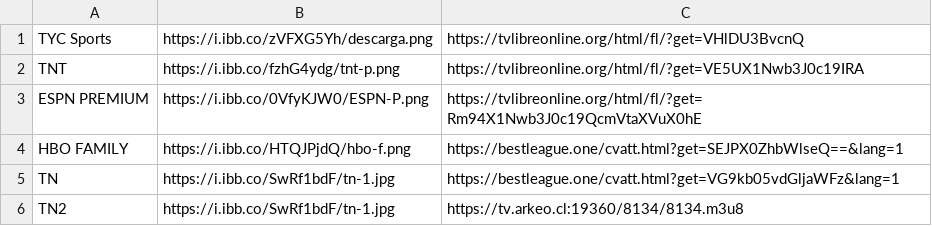
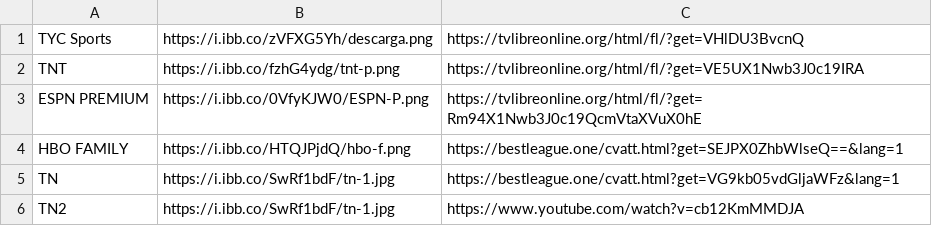
Before and after one commit to itptvfede/peliculas-m3u, a CSV file: peliculas.csv, drawn as a sheet.

Commit message:
Update peliculas.csv

```diff
--- a/peliculas.csv
+++ b/peliculas.csv
@@ -5,2 +5,2 @@ HBO FAMILY,https://i.ibb.co/HTQJPjdQ/hbo-f.png,https://bestleague.one/cvatt.html
 TN,https://i.ibb.co/SwRf1bdF/tn-1.jpg,https://bestleague.one/cvatt.html?get=VG9kb05vdGljaWFz&lang=1
-TN2,https://i.ibb.co/SwRf1bdF/tn-1.jpg,https://tv.arkeo.cl:19360/8134/8134.m3u8
+TN2,https://i.ibb.co/SwRf1bdF/tn-1.jpg,https://www.youtube.com/watch?v=cb12KmMMDJA
```
